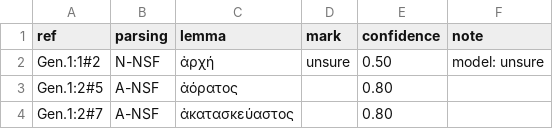
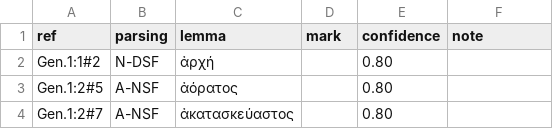
Before and after one commit to Jonathan-A-White/lampas, a TSV file: data/lxx/choices/gen-01.tsv, drawn as a sheet; only a part is shown.

Commit message:
Genesis 1:1's second word is the dative, ἐν ἀρχῇ (N-DSF), not a nominative

```diff
--- a/data/lxx/choices/gen-01.tsv
+++ b/data/lxx/choices/gen-01.tsv
@@ -1,3 +1,3 @@
 ref	parsing	lemma	mark	confidence	note
-Gen.1:1#2	N-NSF	ἀρχή	unsure	0.50	model: unsure
+Gen.1:1#2	N-DSF	ἀρχή		0.80	
 Gen.1:2#5	A-NSF	ἀόρατος		0.80	
```
